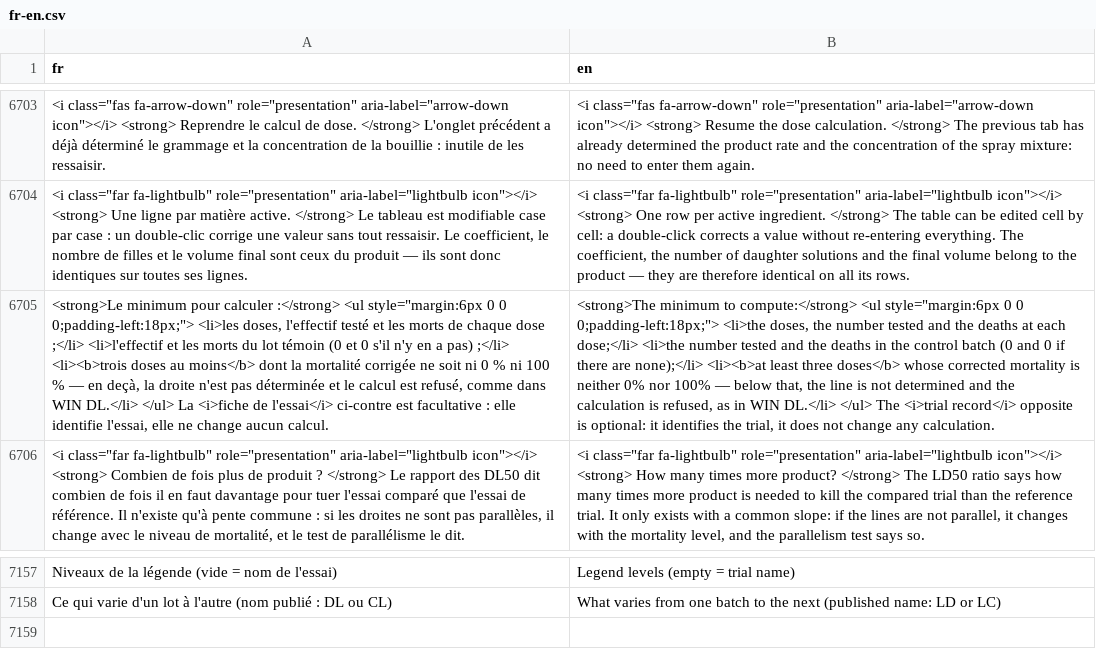
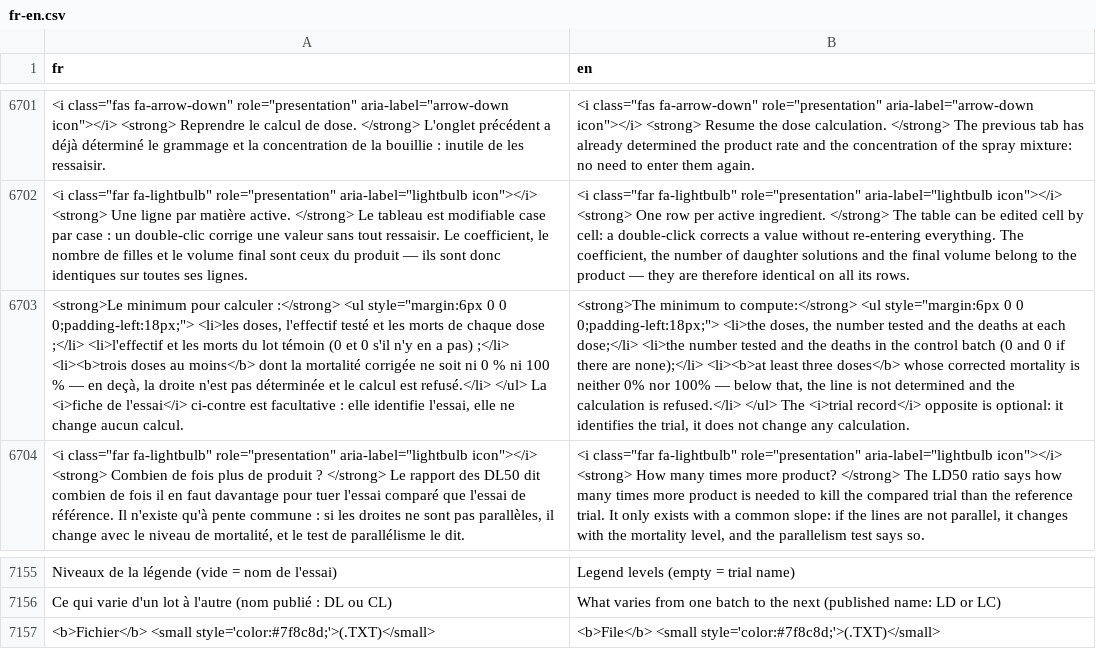
Before and after one commit to houphouet/hstat, a CSV file: inst/app/i18n/fr-en.csv, drawn as a sheet; only a part is shown, gaps mark what is left out; addresses are those after the commit; the diff covers the shown part only; the diff names each change by its address in the sheet, - before the commit and + after, or states it on an @@ line.

```diff
--- a/inst/app/i18n/fr-en.csv
+++ b/inst/app/i18n/fr-en.csv
-A6703 (fr): …calcul est refusé, comme dans WIN DL.</li> </ul> La…
+A6703 (fr): …calcul est refusé.</li> </ul> La…
-B6703 (en): …calculation is refused, as in WIN DL.</li> </ul> The…
+B6703 (en): …calculation is refused.</li> </ul> The…
+row 7157: <b>Fichier</b> <small style='color:#7f8c8d;'>(.TXT)</small> | <b>File</b> <small style='color:#7f8c8d;'>(.TXT)</small>
```
Also changed, not shown: 4 added rows, 6 removed rows and 8 edited cells elsewhere in this file, 3 other files.
